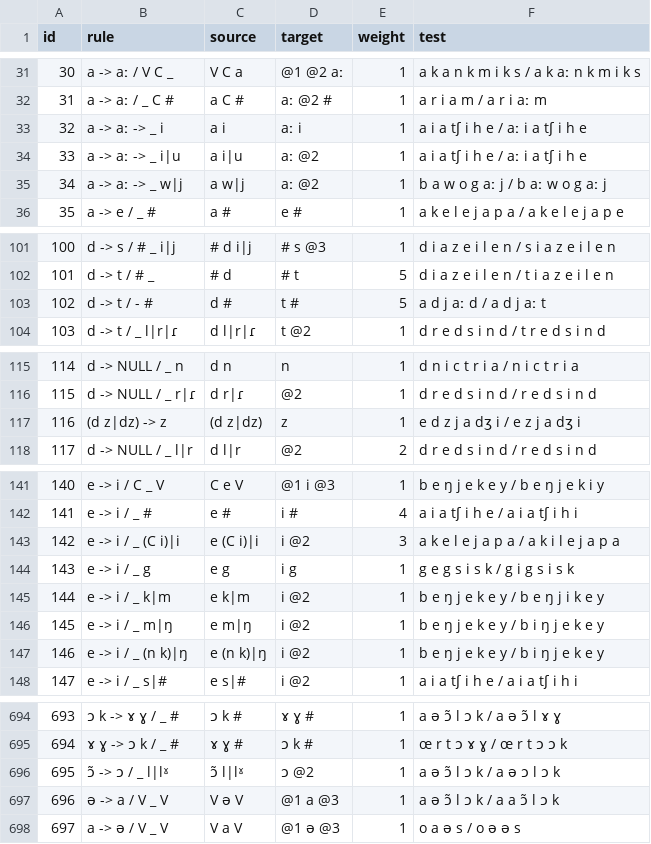
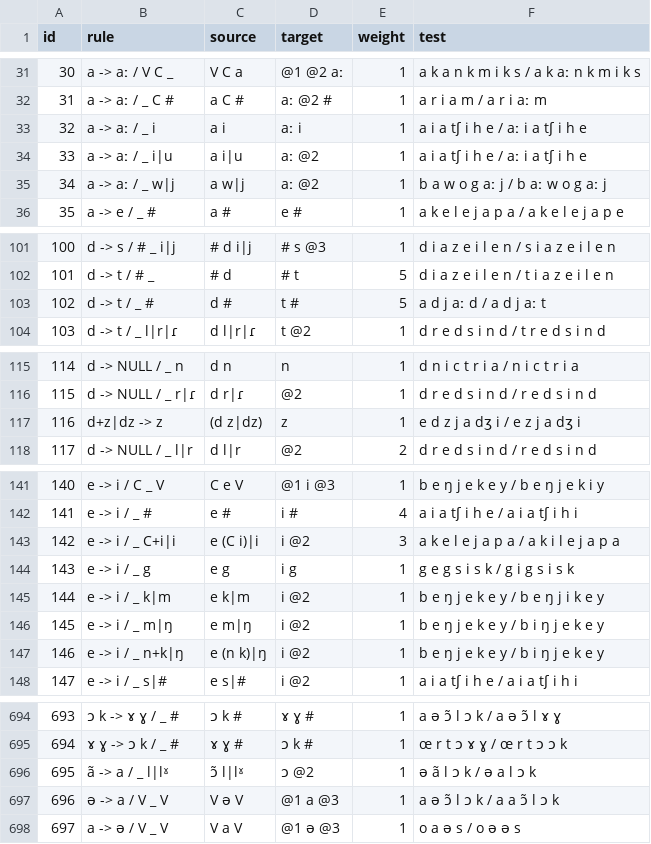
Before and after one commit to tresoldi/cambio, a TSV file: resources/sound_changes.tsv, drawn as a sheet; only a part is shown, gaps mark what is left out; the diff covers the shown part only.

Commit message:
Updating grammar and list of sound changes

```diff
--- a/resources/sound_changes.tsv
+++ b/resources/sound_changes.tsv
@@ -32,5 +32,5 @@ id	rule	source	target	weight	test
 31	a -> aː / _ C #	a C #	aː @2 #	1	a r i a m / a r i aː m
-32	a -> aː -> _ i	a i	aː i	1	a i a tʃ i h e / aː i a tʃ i h e
-33	a -> aː -> _ i|u	a i|u	aː @2	1	a i a tʃ i h e / aː i a tʃ i h e
-34	a -> aː -> _ w|j	a w|j	aː @2	1	b a w o g aː j / b aː w o g aː j
+32	a -> aː / _ i	a i	aː i	1	a i a tʃ i h e / aː i a tʃ i h e
+33	a -> aː / _ i|u	a i|u	aː @2	1	a i a tʃ i h e / aː i a tʃ i h e
+34	a -> aː / _ w|j	a w|j	aː @2	1	b a w o g aː j / b aː w o g aː j
 35	a -> e / _ #	a #	e #	1	a k e l e j a p a / a k e l e j a p e
@@ -102,3 +102,3 @@ id	rule	source	target	weight	test
 101	d -> t / # _	# d	# t	5	d i a z e i l e n / t i a z e i l e n
-102	d -> t / - #	d #	t #	5	a d j aː d / a d j aː t
+102	d -> t / _ #	d #	t #	5	a d j aː d / a d j aː t
 103	d -> t / _ l|r|ɾ	d l|r|ɾ	t @2	1	d r e d s i n d / t r e d s i n d
@@ -116,3 +116,3 @@ id	rule	source	target	weight	test
 115	d -> NULL / _ r|ɾ	d r|ɾ	@2	1	d r e d s i n d / r e d s i n d
-116	(d z|dz) -> z	(d z|dz)	z	1	e d z j a dʒ i / e z j a dʒ i
+116	d+z|dz -> z	(d z|dz)	z	1	e d z j a dʒ i / e z j a dʒ i
 117	d -> NULL / _ l|r	d l|r	@2	2	d r e d s i n d / r e d s i n d
@@ -142,3 +142,3 @@ id	rule	source	target	weight	test
 141	e -> i / _ #	e #	i #	4	a i a tʃ i h e / a i a tʃ i h i
-142	e -> i / _ (C i)|i	e (C i)|i	i @2	3	a k e l e j a p a / a k i l e j a p a
+142	e -> i / _ C+i|i	e (C i)|i	i @2	3	a k e l e j a p a / a k i l e j a p a
 143	e -> i / _ g	e g	i g	1	g e g s i s k / g i g s i s k
@@ -146,3 +146,3 @@ id	rule	source	target	weight	test
 145	e -> i / _ m|ŋ	e m|ŋ	i @2	1	b e ŋ j e k e y / b i ŋ j e k e y
-146	e -> i / _ (n k)|ŋ	e (n k)|ŋ	i @2	1	b e ŋ j e k e y / b i ŋ j e k e y
+146	e -> i / _ n+k|ŋ	e (n k)|ŋ	i @2	1	b e ŋ j e k e y / b i ŋ j e k e y
 147	e -> i / _ s|#	e s|#	i @2	1	a i a tʃ i h e / a i a tʃ i h i
@@ -695,3 +695,3 @@ id	rule	source	target	weight	test
 694	ɤ ɣ -> ɔ k / _ #	ɤ ɣ #	ɔ k #	1	œ r t ɔ ɤ ɣ / œ r t ɔ ɔ k
-695	ɔ̃ -> ɔ / _ l|lˠ	ɔ̃ l|lˠ	ɔ @2	1	a ə ɔ̃ l ɔ k / a ə ɔ l ɔ k
+695	ã -> a / _ l|lˠ	ɔ̃ l|lˠ	ɔ @2	1	ə ã l ɔ k / ə a l ɔ k
 696	ə -> a / V _ V	V ə V	@1 a @3	1	a ə ɔ̃ l ɔ k / a a ɔ̃ l ɔ k
```
Also changed, not shown: 4 edited cells elsewhere in this file, 7 other files.
